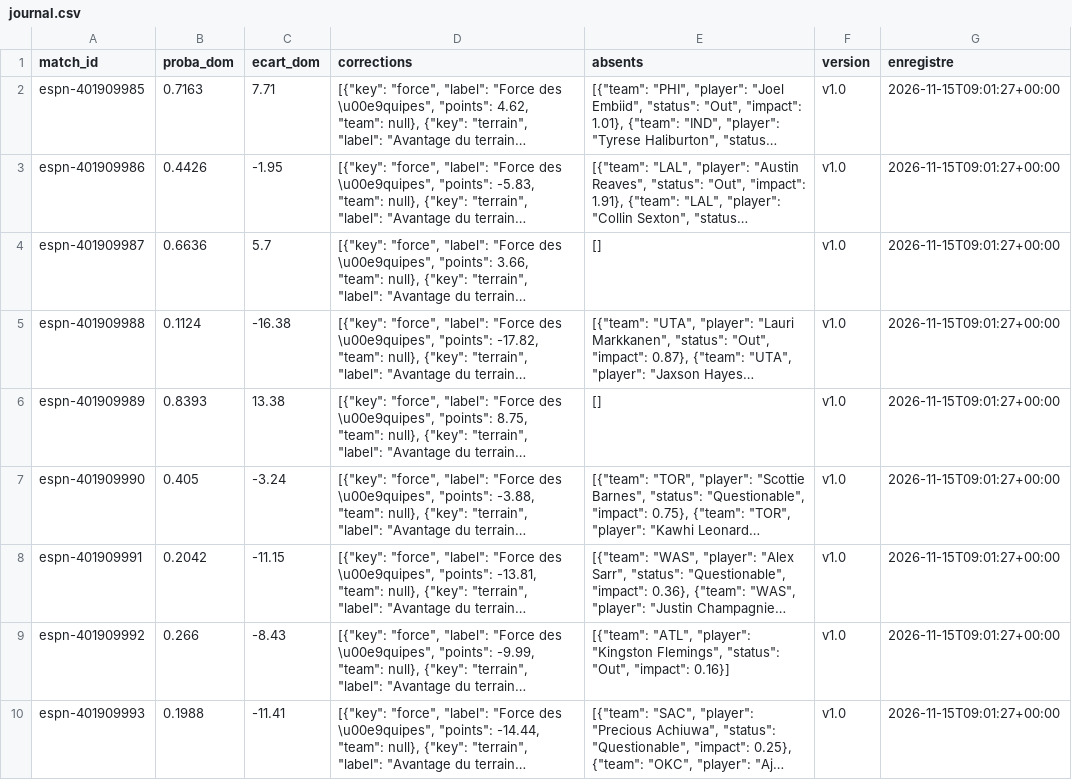
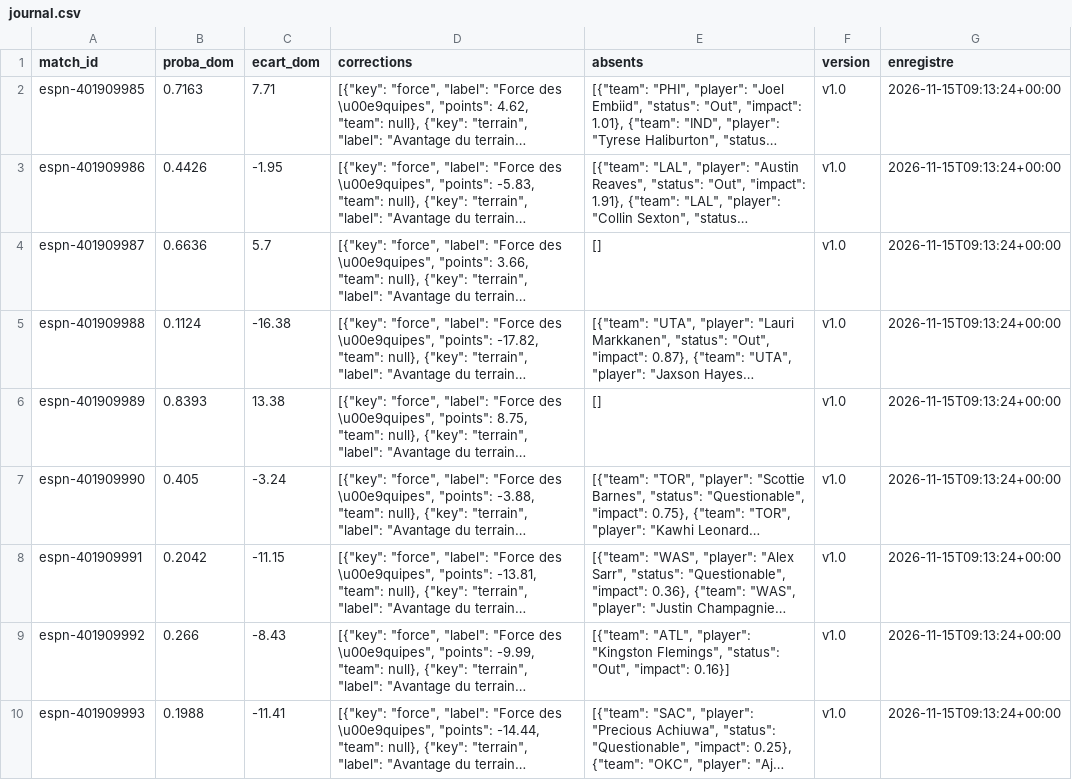
Before and after one commit to hbcdronesolutions-hash/NBA, a CSV file: data/journal.csv, drawn as a sheet; long unchanged cells end in …; the diff names each change by its address in the sheet, - before the commit and + after, or states it on an @@ line.

Commit message:
Journal des prévisions 2026-11-15T09:13Z

```diff
--- a/data/journal.csv
+++ b/data/journal.csv
-G2:G10 (enregistre): 2026-11-15T09:01:27+00:00
+G2:G10 (enregistre): 2026-11-15T09:13:24+00:00
```
